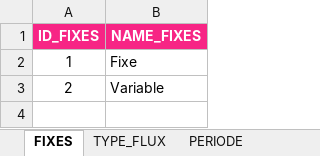
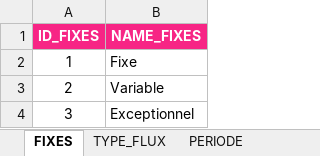
Before and after one commit to ranjith-rjh/BudgetManagement, an Excel workbook: 2 - DATA/Data.xlsx, sheet FIXES, drawn as a sheet; values as stored, in another font and other column widths than the file's, no borders; the diff names each change by its address in the sheet, - before the commit and + after, or states it on an @@ line.

Commit message:
Adding nex Fixes entitty value

```diff
--- a/2 - DATA/Data.xlsx (sheet FIXES)
+++ b/2 - DATA/Data.xlsx (sheet FIXES)
+row 4: 3 | Exceptionnel
```
Also changed, not shown: 1 other file.
